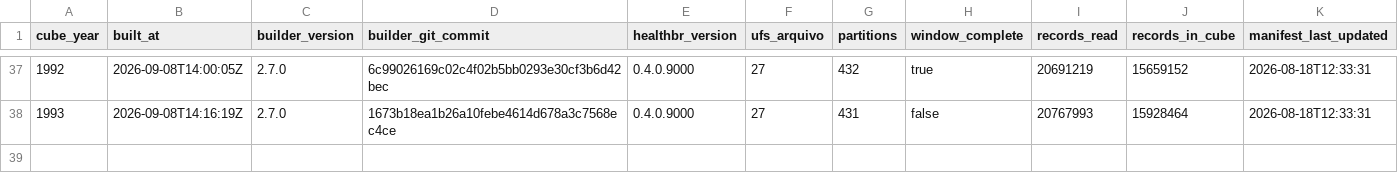
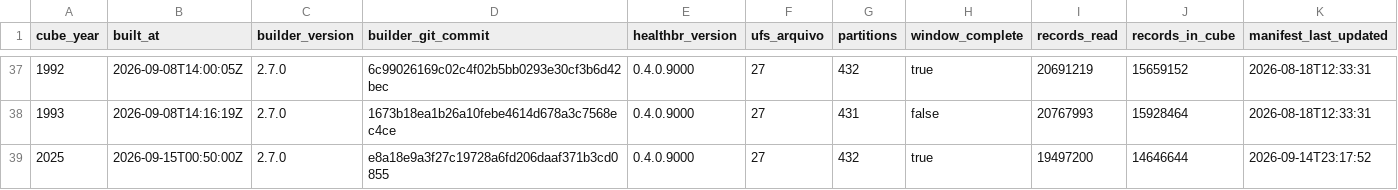
Before and after one commit to SidneyBissoli/healthbr-data, a CSV file: data/controle_versao_sih_cubos.csv, drawn as a sheet; only a part is shown, gaps mark what is left out; rows hold the shown columns only; the diff names each change by its address in the sheet, - before the commit and + after, or states it on an @@ line.

```diff
--- a/data/controle_versao_sih_cubos.csv
+++ b/data/controle_versao_sih_cubos.csv
+row 39: 2025 | 2026-09-15T00:50:00Z | 2.7.0 | e8a18e9a3f27c19728a6fd206daaf371b3cd0855 | 0.4.0.9000 | 27 | 432 | true | 19497200 | 14646644 | 2026-09-14T23:17:52
```
